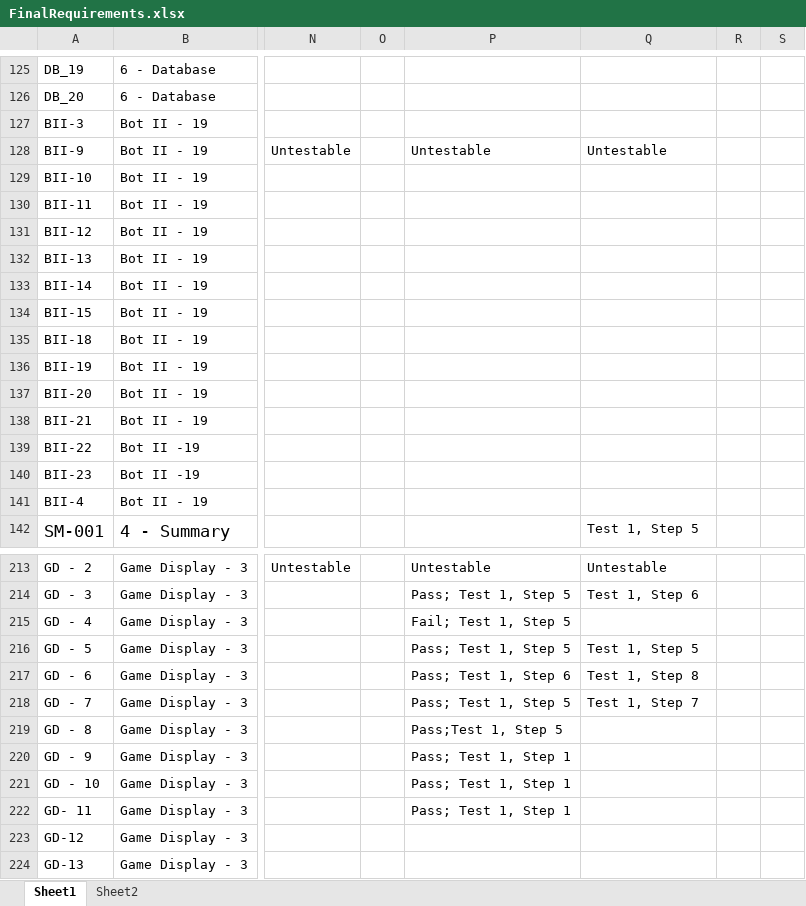
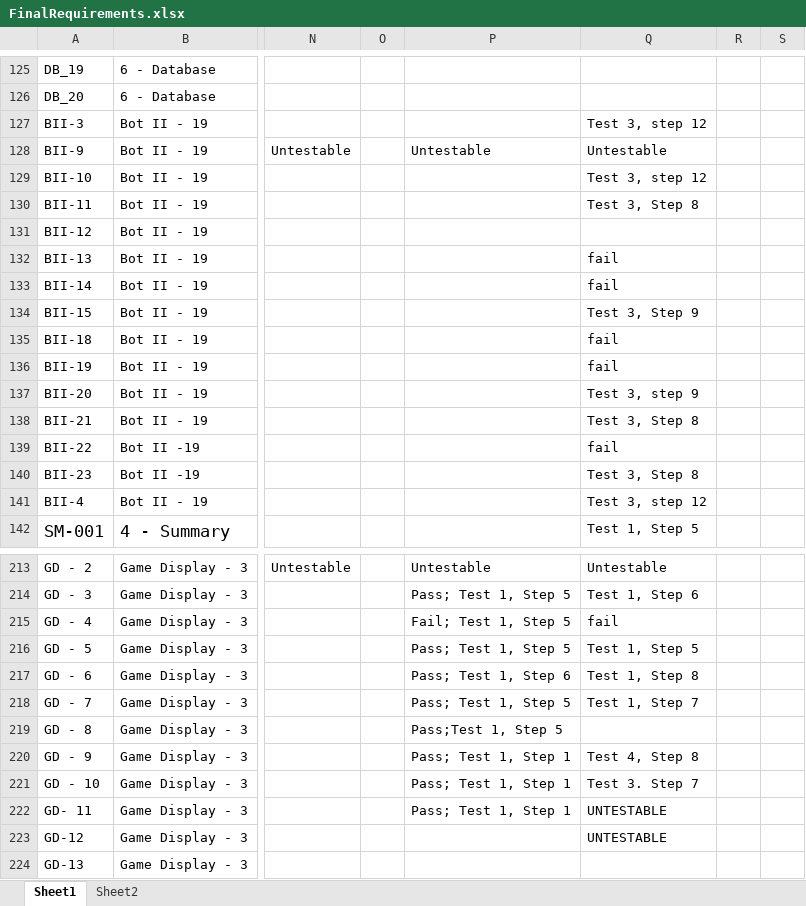
Before and after one commit to utastudents/cse3310-sp25-004, an Excel workbook: FinalRequirements/FinalRequirements.xlsx, sheet Sheet1, drawn as a sheet; only a part is shown, gaps mark what is left out; values as stored, in another font and other column widths than the file's, no borders; the diff covers the shown part only; the diff names each change by its address in the sheet, - before the commit and + after, or states it on an @@ line.

```diff
--- a/FinalRequirements/FinalRequirements.xlsx (sheet Sheet1)
+++ b/FinalRequirements/FinalRequirements.xlsx (sheet Sheet1)
-Q127: (empty)
+Q127: Test 3, step 12
-Q129: (empty)
+Q129: Test 3, step 12
-Q130: (empty)
+Q130: Test 3, Step 8
-Q132:Q133: (empty)
+Q132:Q133: fail
-Q134: (empty)
+Q134: Test 3, Step 9
-Q135:Q136: (empty)
+Q135:Q136: fail
-Q137: (empty)
+Q137: Test 3, step 9
-Q138: (empty)
+Q138: Test 3, Step 8
-Q139: (empty)
+Q139: fail
-Q140: (empty)
+Q140: Test 3, Step 8
-Q141: (empty)
+Q141: Test 3, step 12
-Q215: (empty)
+Q215: fail
-Q220: (empty)
+Q220: Test 4, Step 8
-Q221: (empty)
+Q221: Test 3. Step 7
-Q222:Q223: (empty)
+Q222:Q223: UNTESTABLE
```
Also changed, not shown: 58 edited cells elsewhere in this sheet.
